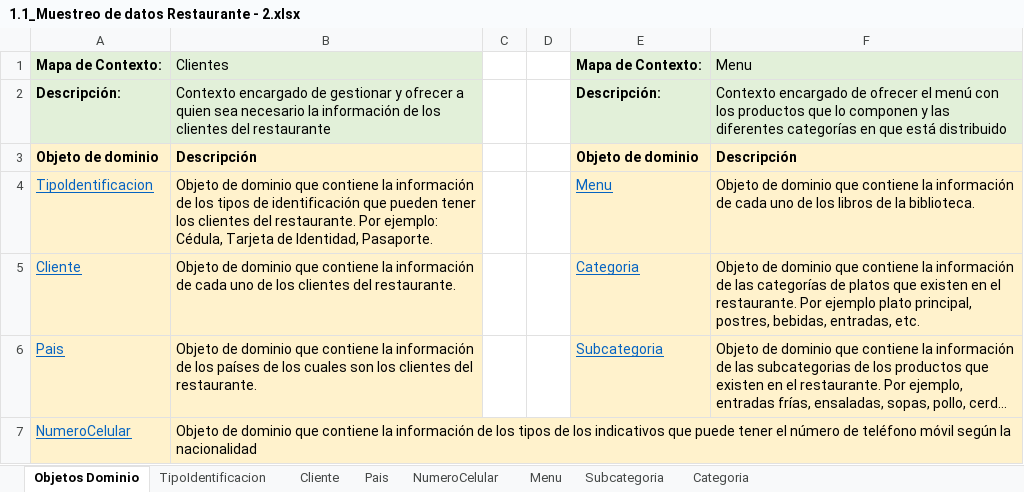
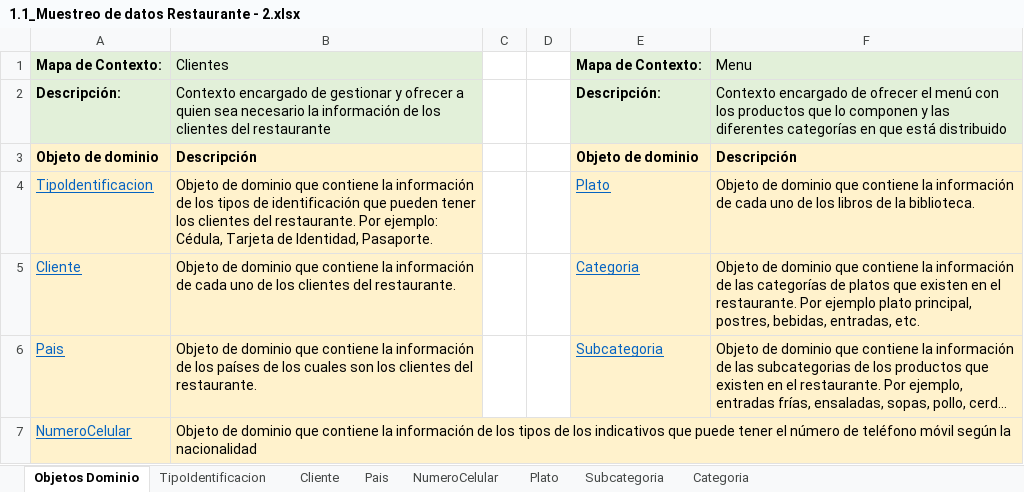
Before and after one commit to andrescardo98/doo, an Excel workbook: 1.1_Muestreo de datos Restaurante - 2.xlsx, sheet Objetos Dominio, drawn as a sheet; long unchanged cells end in …; values as stored, in another font and other column widths than the file's, no borders; the diff names each change by its address in the sheet, - before the commit and + after, or states it on an @@ line.

Commit message:
Aplicacion feedback
Menu pasa a ser Platos, se agrega categoría a subcategoría para identificar a cual pertence cada una.

```diff
--- a/1.1_Muestreo de datos Restaurante - 2.xlsx (sheet Objetos Dominio)
+++ b/1.1_Muestreo de datos Restaurante - 2.xlsx (sheet Objetos Dominio)
-sheet tab: Menu
+sheet tab: Plato
-E4: Menu
+E4: Plato
```
Also changed, not shown: sheet Subcategoria, sheet Cliente, sheet Plato, 2.1_Plantilla Modelo enriquecido-Requisitos de información Restaurante - 2.xlsx, 3_Plantilla Event Storming Restaurante.xlsx.
